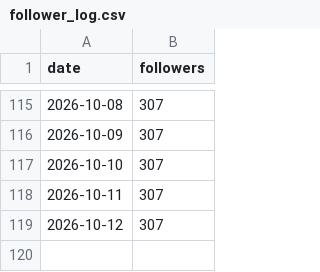
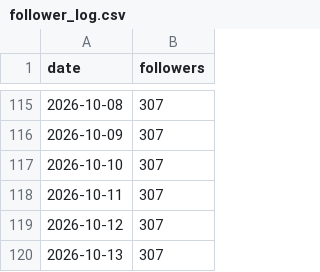
Before and after one commit to wjddytpq27/sebsonthebeach-threads, a CSV file: data/follower_log.csv, drawn as a sheet; only a part is shown, gaps mark what is left out.

```diff
--- a/data/follower_log.csv
+++ b/data/follower_log.csv
@@ -119 +119,2 @@ date,followers
 2026-10-12,307
+2026-10-13,307
```
Also changed, not shown: data/insights.csv.
